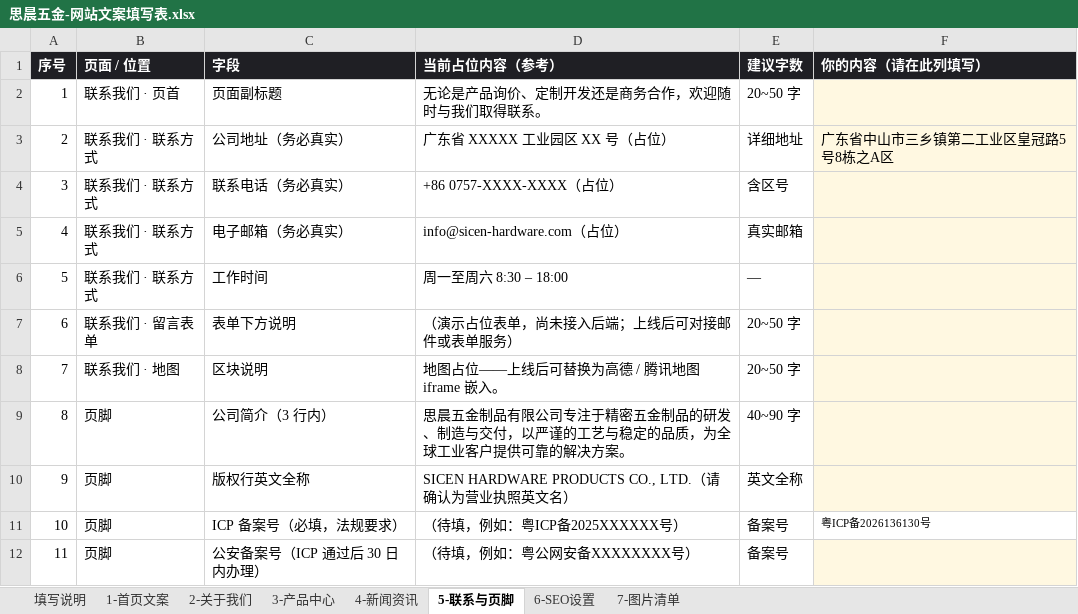
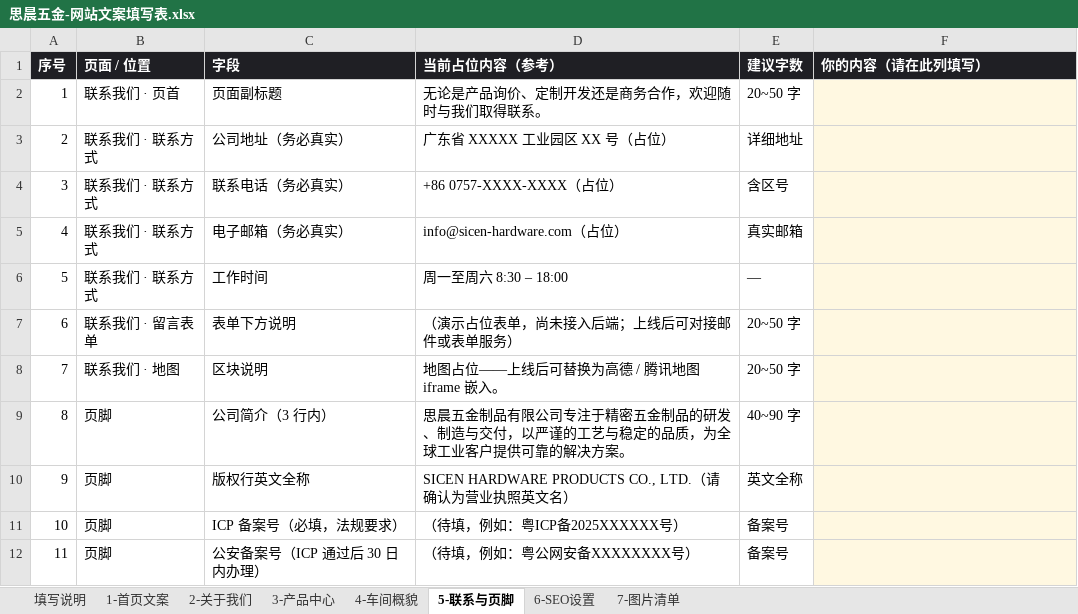
Before and after one commit to Er1cLuo/SICHEN, an Excel workbook: docs/思晨五金-网站文案填写表.xlsx, sheet 5-联系与页脚, drawn as a sheet; values as stored, in another font and other column widths than the file's, no borders; the diff names each change by its address in the sheet, - before the commit and + after, or states it on an @@ line.

```diff
--- a/docs/思晨五金-网站文案填写表.xlsx (sheet 5-联系与页脚)
+++ b/docs/思晨五金-网站文案填写表.xlsx (sheet 5-联系与页脚)
-sheet tab: 4-新闻资讯
+sheet tab: 4-车间概貌
-F3 (你的内容（请在此列填写）): 广东省中山市三乡镇第二工业区皇冠路5号8栋之A区
+F3 (你的内容（请在此列填写）): (empty)
-F11 (你的内容（请在此列填写）): 粤ICP备2026136130号
+F11 (你的内容（请在此列填写）): (empty)
-F11 fill: none
+F11 fill: #FFF8E1
```
Also changed, not shown: sheet 4-车间概貌, sheet 7-图片清单, sheet 1-首页文案, sheet 填写说明, sheet 6-SEO设置, 34 other files.
